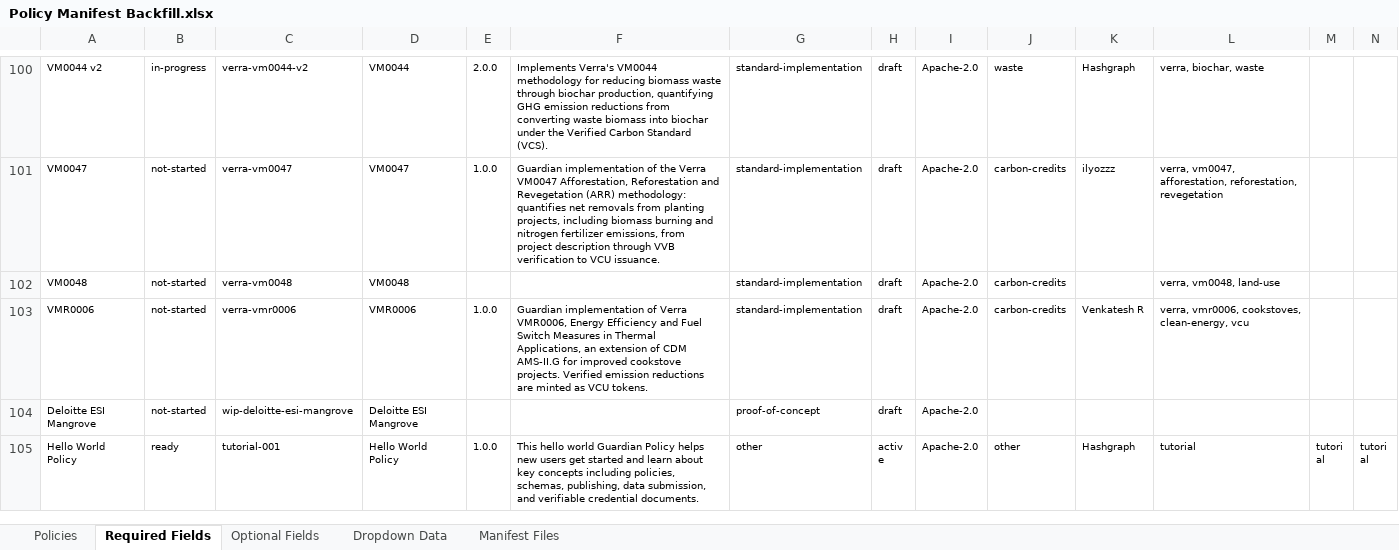
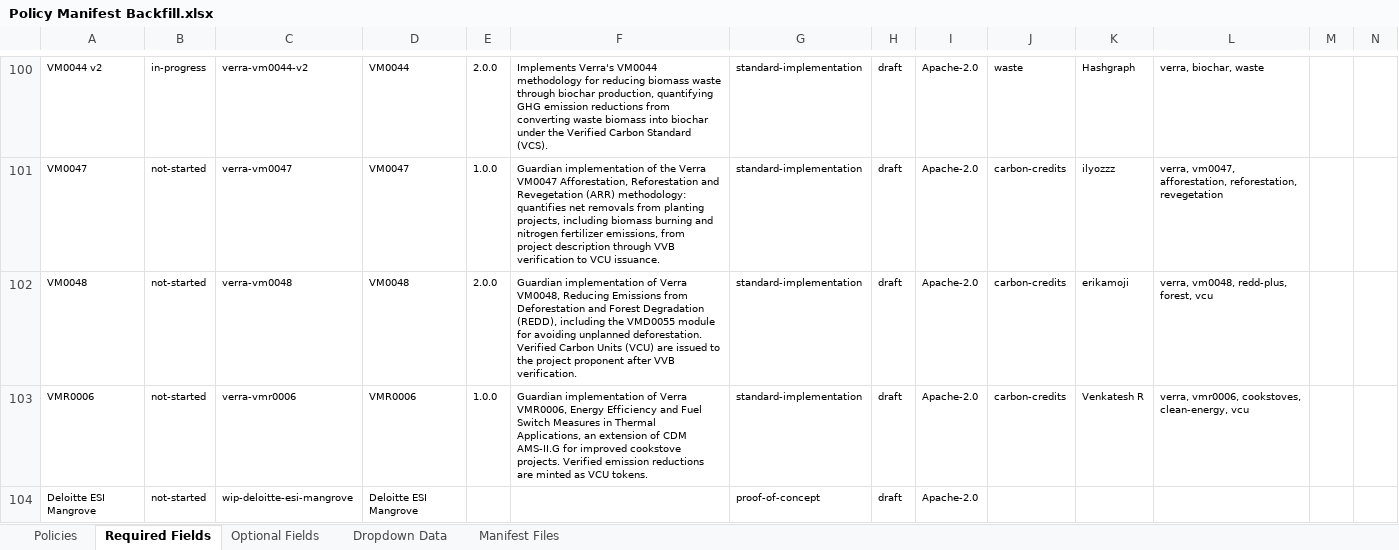
Before and after one commit to swidnikk/guardian, an Excel workbook: Methodology Library/Policy Manifest Backfill.xlsx, sheet Required Fields, drawn as a sheet; only a part is shown, gaps mark what is left out; the shorter side is filled out with more unchanged rows; values as stored, in another font and other column widths than the file's, no borders; charts and pictures and table styles not drawn; the diff names each change by its address in the sheet, - before the commit and + after, or states it on an @@ line.

```diff
--- a/Methodology Library/Policy Manifest Backfill.xlsx (sheet Required Fields)
+++ b/Methodology Library/Policy Manifest Backfill.xlsx (sheet Required Fields)
-E102: (empty)
+E102: 2.0.0
-F102: (empty)
+F102: Guardian implementation of Verra VM0048, Reducing Emissions from Deforestation and Forest Degradation (REDD), including the VMD0055 module for avoiding unplanned deforestation. Verified Carbon Units (VCU) are issued to the project proponent after VVB verification.
-K102: (empty)
+K102: erikamoji
-L102: verra, vm0048, land-use
+L102: verra, vm0048, redd-plus, forest, vcu
```
Also changed, not shown: sheet Optional Fields, sheet Policies, 1 other file.
